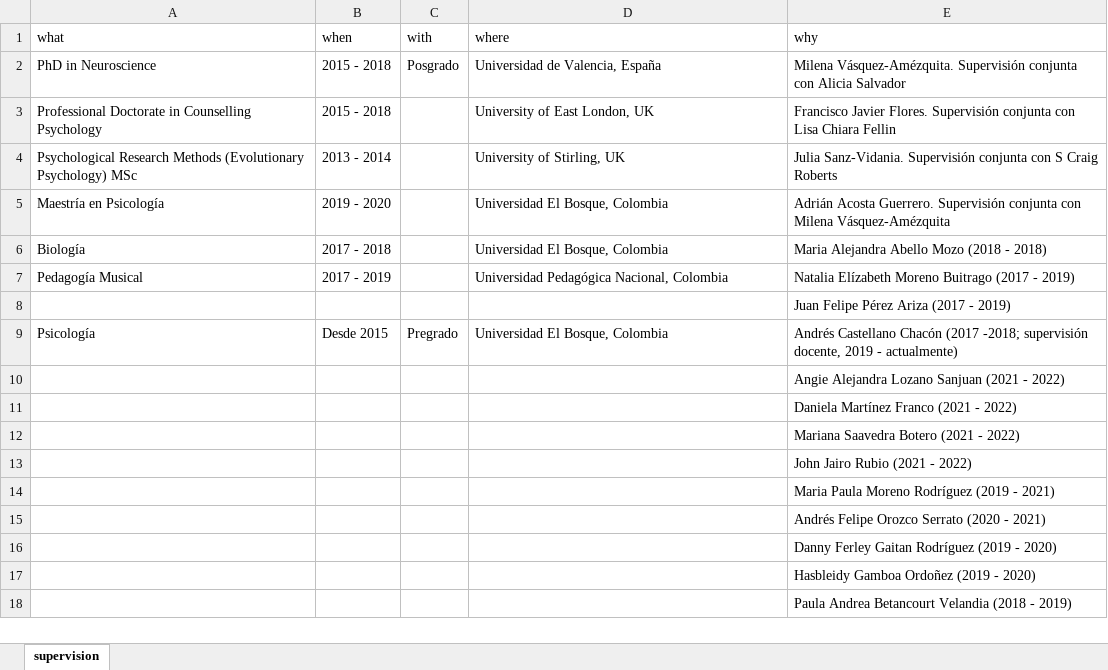
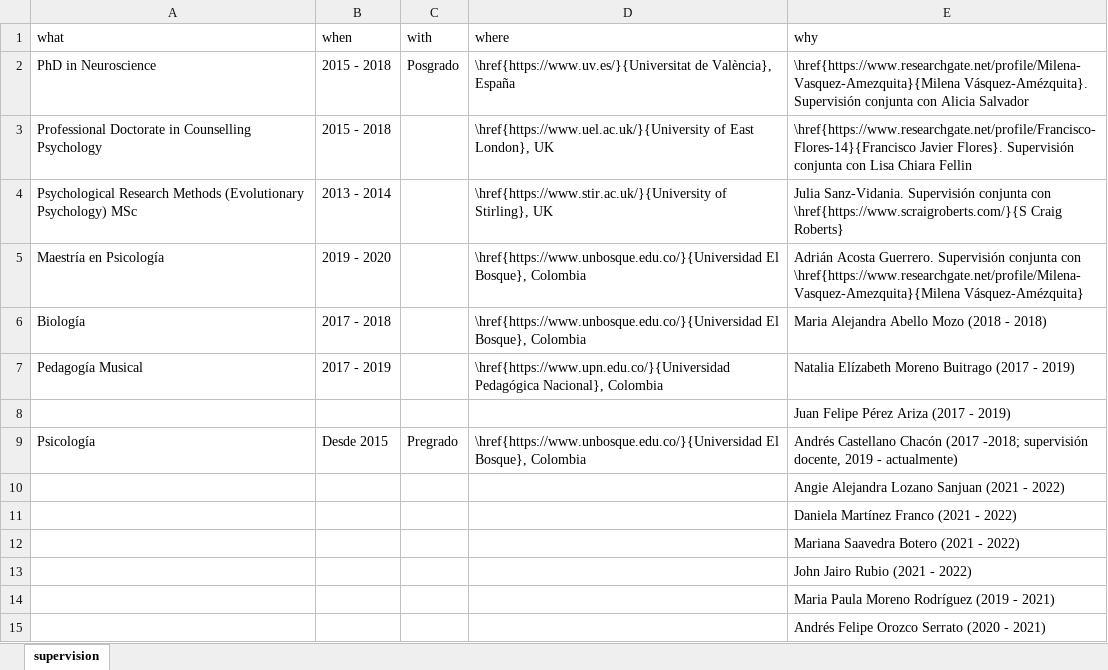
Before and after one commit to JDLeongomez/JDL_CV, an Excel workbook: data/supervision_es.xlsx, sheet supervision, drawn as a sheet; only a part is shown; the shorter side is filled out with more unchanged rows; values as stored, in another font and other column widths than the file's, no borders; the diff names each change by its address in the sheet, - before the commit and + after, or states it on an @@ line.

Commit message:
CV_esp full version with LaTeX code in vitae::detailed_entries

```diff
--- a/data/supervision_es.xlsx (sheet supervision)
+++ b/data/supervision_es.xlsx (sheet supervision)
-D2 (where): Universidad de Valencia, España
+D2 (where): \href{https://www.uv.es/}{Universitat de València}, España
-E2 (why): Milena Vásquez-Amézquita. Supervisión conjunta…
+E2 (why): \href{https://www.researchgate.net/profile/Milena-Vasquez-Amezquita}{Milena Vásquez-Amézquita}. Supervisión conjunta…
-D3 (where): University of East London, UK
+D3 (where): \href{https://www.uel.ac.uk/}{University of East London}, UK
-E3 (why): Francisco Javier Flores. Supervisión conjunta…
+E3 (why): \href{https://www.researchgate.net/profile/Francisco-Flores-14}{Francisco Javier Flores}. Supervisión conjunta…
-D4 (where): University of Stirling, UK
+D4 (where): \href{https://www.stir.ac.uk/}{University of Stirling}, UK
-E4 (why): …conjunta con S Craig Roberts
+E4 (why): …conjunta con \href{https://www.scraigroberts.com/}{S Craig Roberts}
-D5:D6 (where): Universidad El Bosque, Colombia
+D5:D6 (where): \href{https://www.unbosque.edu.co/}{Universidad El Bosque}, Colombia
-E5 (why): …conjunta con Milena Vásquez-Amézquita
+E5 (why): …conjunta con \href{https://www.researchgate.net/profile/Milena-Vasquez-Amezquita}{Milena Vásquez-Amézquita}
-D7 (where): Universidad Pedagógica Nacional, Colombia
+D7 (where): \href{https://www.upn.edu.co/}{Universidad Pedagógica Nacional}, Colombia
-D9 (where): Universidad El Bosque, Colombia
+D9 (where): \href{https://www.unbosque.edu.co/}{Universidad El Bosque}, Colombia
```
Also changed, not shown: data/award_es.xlsx, data/grant_es.xlsx, 5 other files.
